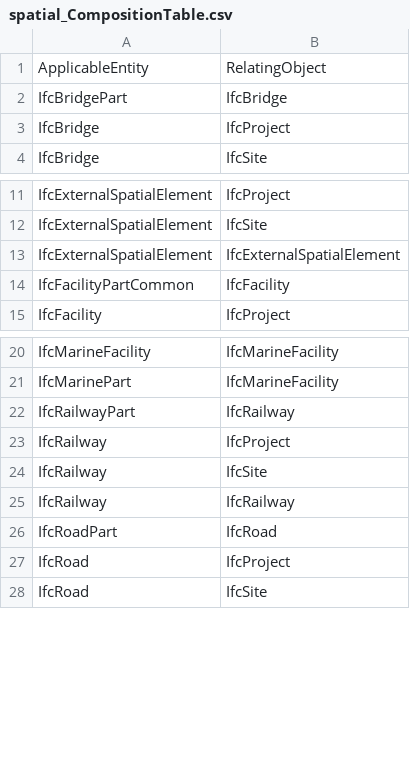
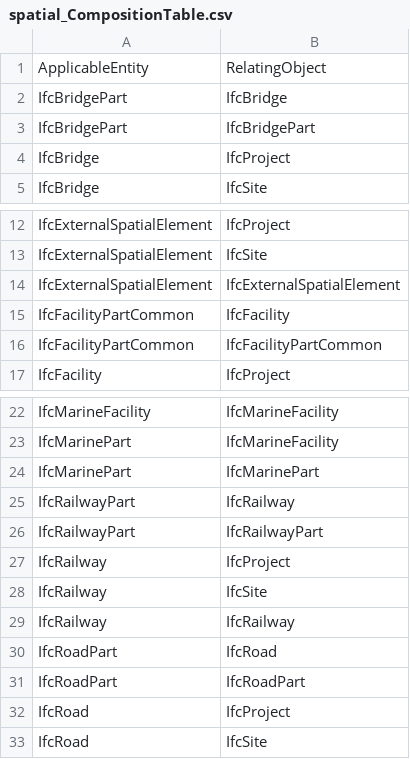
Before and after one commit to buildingSMART/ifc-gherkin-rules, a CSV file: features/resources/spatial_CompositionTable.csv, drawn as a sheet; only a part is shown, gaps mark what is left out; the diff names each change by its address in the sheet, - before the commit and + after, or states it on an @@ line.

Commit message:
Part composing Part
Parts should be permitted to compose of other parts

```diff
--- a/features/resources/spatial_CompositionTable.csv
+++ b/features/resources/spatial_CompositionTable.csv
+row 3: IfcBridgePart | IfcBridgePart
+row 16: IfcFacilityPartCommon | IfcFacilityPartCommon
+row 24: IfcMarinePart | IfcMarinePart
+row 26: IfcRailwayPart | IfcRailwayPart
+row 31: IfcRoadPart | IfcRoadPart
```
